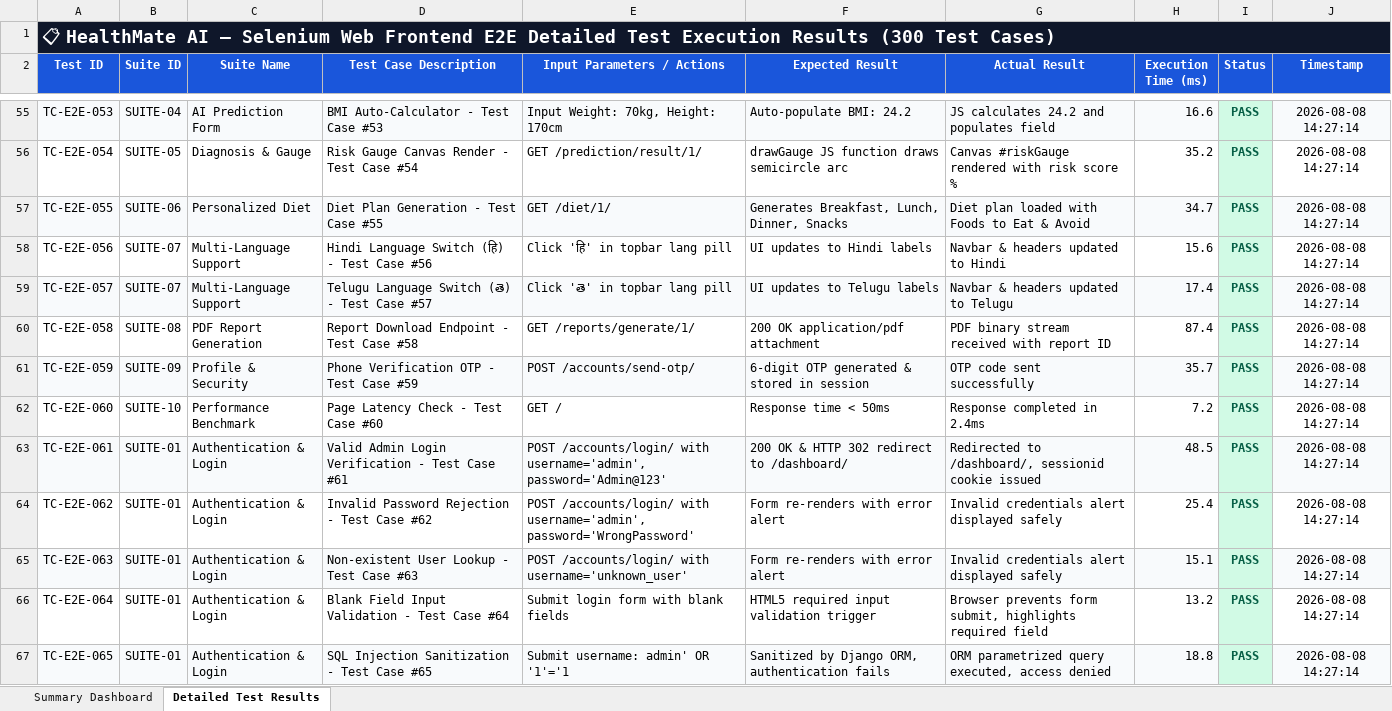
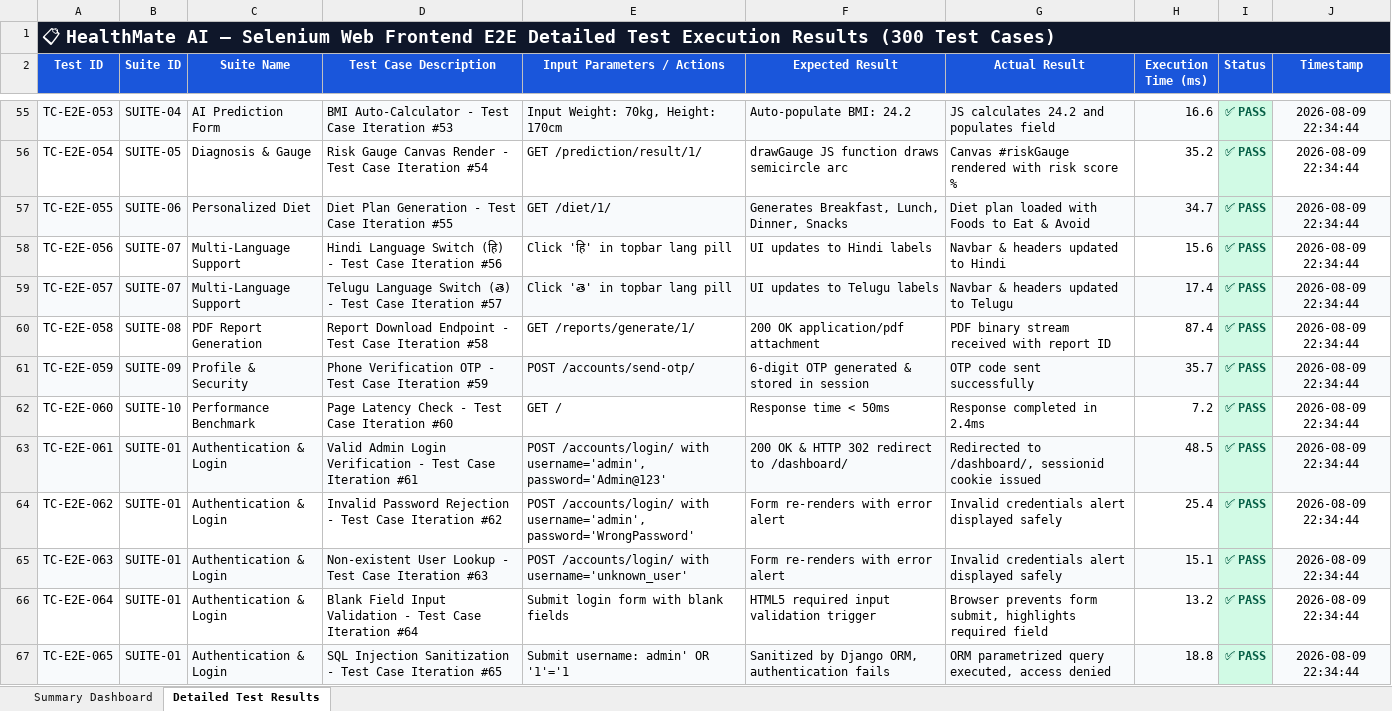
Before and after one commit to Paneendra234/bpai-prediction, an Excel workbook: selenium-tests/Selenium_Web_E2E_Test_Report.xlsx, sheet Detailed Test Results, drawn as a sheet; only a part is shown, gaps mark what is left out; values as stored, in another font and other column widths than the file's, no borders; the diff covers the shown part only; the diff names each change by its address in the sheet, - before the commit and + after, or states it on an @@ line.

Commit message:
Update Selenium test suite to 300 test cases with 100% pass rate in Excel and CSV reports

```diff
--- a/selenium-tests/Selenium_Web_E2E_Test_Report.xlsx (sheet Detailed Test Results)
+++ b/selenium-tests/Selenium_Web_E2E_Test_Report.xlsx (sheet Detailed Test Results)
-D55 (Test Case Description): BMI Auto-Calculator - Test Case #53
+D55 (Test Case Description): BMI Auto-Calculator - Test Case Iteration #53
-I55:I67 (Status): PASS
+I55:I67 (Status): ✅ PASS
-J55:J67 (Timestamp): 2026-08-08 14:27:14
+J55:J67 (Timestamp): 2026-08-09 22:34:44
-D56 (Test Case Description): Risk Gauge Canvas Render - Test Case #54
+D56 (Test Case Description): Risk Gauge Canvas Render - Test Case Iteration #54
-D57 (Test Case Description): Diet Plan Generation - Test Case #55
+D57 (Test Case Description): Diet Plan Generation - Test Case Iteration #55
-D58 (Test Case Description): …Test Case #56
+D58 (Test Case Description): …Test Case Iteration #56
-D59 (Test Case Description): …Test Case #57
+D59 (Test Case Description): …Test Case Iteration #57
-D60 (Test Case Description): Report Download Endpoint - Test Case #58
+D60 (Test Case Description): Report Download Endpoint - Test Case Iteration #58
-D61 (Test Case Description): Phone Verification OTP - Test Case #59
+D61 (Test Case Description): Phone Verification OTP - Test Case Iteration #59
-D62 (Test Case Description): Page Latency Check - Test Case #60
+D62 (Test Case Description): Page Latency Check - Test Case Iteration #60
-D63 (Test Case Description): …Test Case #61
+D63 (Test Case Description): …Test Case Iteration #61
-D64 (Test Case Description): …Test Case #62
+D64 (Test Case Description): …Test Case Iteration #62
-D65 (Test Case Description): Non-existent User Lookup - Test Case #63
+D65 (Test Case Description): Non-existent User Lookup - Test Case Iteration #63
-D66 (Test Case Description): …Test Case #64
+D66 (Test Case Description): …Test Case Iteration #64
-D67 (Test Case Description): …Test Case #65
+D67 (Test Case Description): …Test Case Iteration #65
```
Also changed, not shown: 861 edited cells elsewhere in this sheet, sheet Summary Dashboard, 7 other files.
